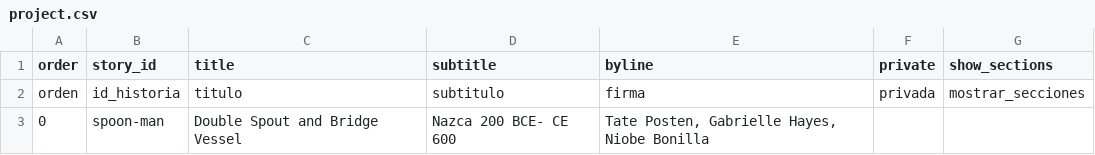
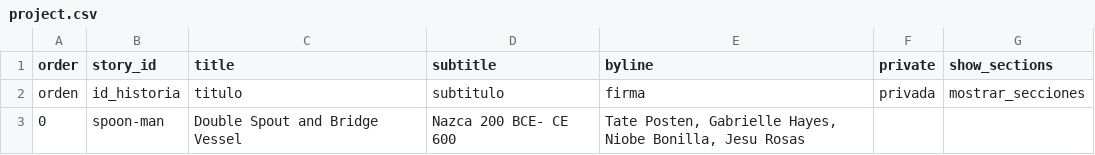
Before and after one commit to jesurosasd-alt/spoonman, a CSV file: telar-content/spreadsheets/project.csv, drawn as a sheet.

Commit message:
Modify 1 story, add 3 objects, modify 9 objects
Added:
  Object: Double Spout Bottle Comparison
  Object: Jar
  Object: Three Vessels Comparison

Changed:
  Story: Double Spout and Bridge Vessel
  Object: Map of Nazca
  Object: Double Spouted Vessel Front
  Object: Double Spouted Vessel side
  Object: Double Spouted Vessel Side
  Object: Double Spouted Vessel Front with color
  Object: Double Spouted Vessel Side
  Object: Vitrine 34 Nasca vessel
  Object: Vessel with Bird Beings
  Object: spotted cat

Removed:
  Object: bimetallic-effigy-spoon
  Object: img6382
  Object: img6381
  Object: img6380
  Object: img6379
  Object: img6378
  Object: img6377
  Object: img6376
  Object: screenshot-20260511-at-40035-pm
  Object: dsc0291
  Object: screenshot-20260601-at-52112-pm
  Object: screenshot-20260601-at-52305-pm
  Object: screenshot-20260601-at-53615-pm
  Object: screenshot-20260601-at-53836-pm

Published via Telar Compositor

```diff
--- a/telar-content/spreadsheets/project.csv
+++ b/telar-content/spreadsheets/project.csv
@@ -2,2 +2,2 @@ order,story_id,title,subtitle,byline,private,show_sections
 orden,id_historia,titulo,subtitulo,firma,privada,mostrar_secciones
-0,spoon-man,Double Spout and Bridge Vessel,Nazca 200 BCE- CE 600,"Tate Posten, Gabrielle Hayes,  Niobe Bonilla",,
+0,spoon-man,Double Spout and Bridge Vessel,Nazca 200 BCE- CE 600,"Tate Posten, Gabrielle Hayes,  Niobe Bonilla, Jesu Rosas",,
```
Also changed, not shown: telar-content/spreadsheets/objects.csv, telar-content/spreadsheets/spoon-man.csv, 3 other files.
